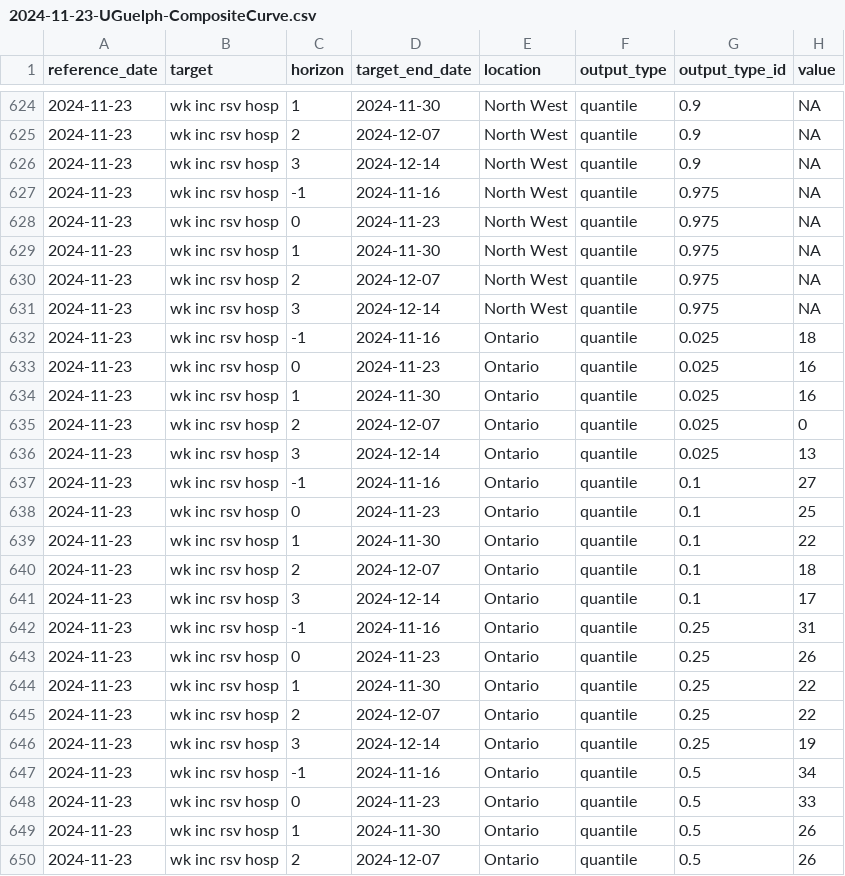
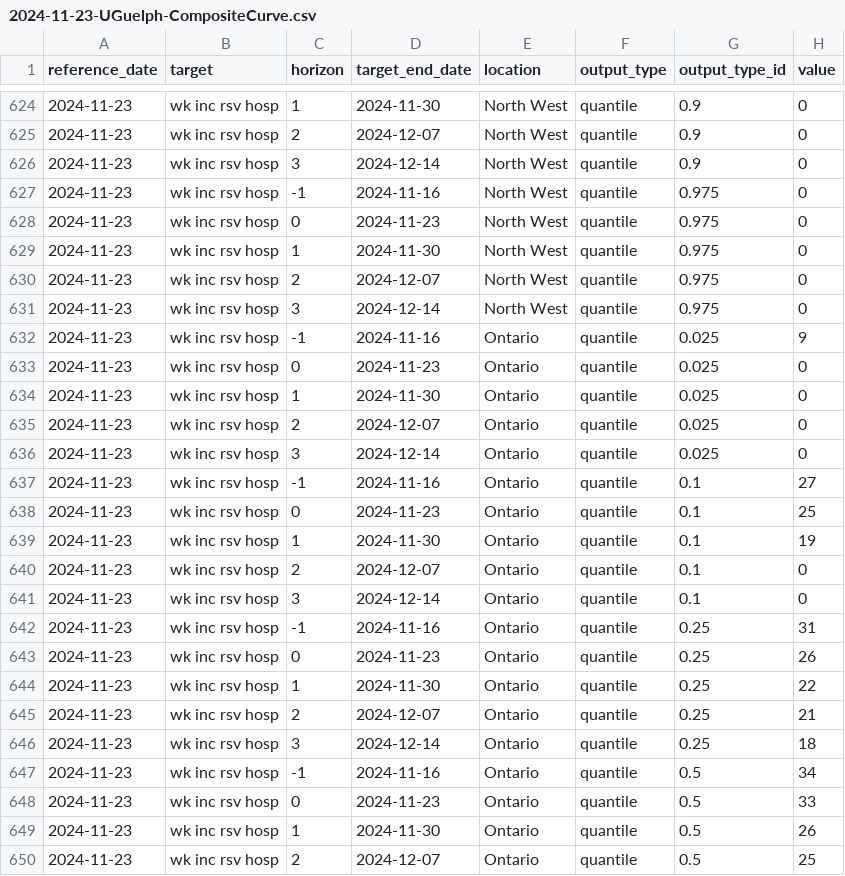
Before and after one commit to william-redman/hospitalization-forecast, a CSV file: model-output/UGuelph-CompositeCurve/2024-11-23-UGuelph-CompositeCurve.csv, drawn as a sheet; only a part is shown, gaps mark what is left out; the diff covers the shown part only.

```diff
--- a/model-output/UGuelph-CompositeCurve/2024-11-23-UGuelph-CompositeCurve.csv
+++ b/model-output/UGuelph-CompositeCurve/2024-11-23-UGuelph-CompositeCurve.csv
@@ -624,19 +624,19 @@
-2024-11-23,"wk inc rsv hosp",1,2024-11-30,"North West","quantile",0.9,NA
-2024-11-23,"wk inc rsv hosp",2,2024-12-07,"North West","quantile",0.9,NA
-2024-11-23,"wk inc rsv hosp",3,2024-12-14,"North West","quantile",0.9,NA
-2024-11-23,"wk inc rsv hosp",-1,2024-11-16,"North West","quantile",0.975,NA
-2024-11-23,"wk inc rsv hosp",0,2024-11-23,"North West","quantile",0.975,NA
-2024-11-23,"wk inc rsv hosp",1,2024-11-30,"North West","quantile",0.975,NA
-2024-11-23,"wk inc rsv hosp",2,2024-12-07,"North West","quantile",0.975,NA
-2024-11-23,"wk inc rsv hosp",3,2024-12-14,"North West","quantile",0.975,NA
-2024-11-23,"wk inc rsv hosp",-1,2024-11-16,"Ontario","quantile",0.025,18
-2024-11-23,"wk inc rsv hosp",0,2024-11-23,"Ontario","quantile",0.025,16
-2024-11-23,"wk inc rsv hosp",1,2024-11-30,"Ontario","quantile",0.025,16
+2024-11-23,"wk inc rsv hosp",1,2024-11-30,"North West","quantile",0.9,0
+2024-11-23,"wk inc rsv hosp",2,2024-12-07,"North West","quantile",0.9,0
+2024-11-23,"wk inc rsv hosp",3,2024-12-14,"North West","quantile",0.9,0
+2024-11-23,"wk inc rsv hosp",-1,2024-11-16,"North West","quantile",0.975,0
+2024-11-23,"wk inc rsv hosp",0,2024-11-23,"North West","quantile",0.975,0
+2024-11-23,"wk inc rsv hosp",1,2024-11-30,"North West","quantile",0.975,0
+2024-11-23,"wk inc rsv hosp",2,2024-12-07,"North West","quantile",0.975,0
+2024-11-23,"wk inc rsv hosp",3,2024-12-14,"North West","quantile",0.975,0
+2024-11-23,"wk inc rsv hosp",-1,2024-11-16,"Ontario","quantile",0.025,9
+2024-11-23,"wk inc rsv hosp",0,2024-11-23,"Ontario","quantile",0.025,0
+2024-11-23,"wk inc rsv hosp",1,2024-11-30,"Ontario","quantile",0.025,0
 2024-11-23,"wk inc rsv hosp",2,2024-12-07,"Ontario","quantile",0.025,0
-2024-11-23,"wk inc rsv hosp",3,2024-12-14,"Ontario","quantile",0.025,13
+2024-11-23,"wk inc rsv hosp",3,2024-12-14,"Ontario","quantile",0.025,0
 2024-11-23,"wk inc rsv hosp",-1,2024-11-16,"Ontario","quantile",0.1,27
 2024-11-23,"wk inc rsv hosp",0,2024-11-23,"Ontario","quantile",0.1,25
-2024-11-23,"wk inc rsv hosp",1,2024-11-30,"Ontario","quantile",0.1,22
-2024-11-23,"wk inc rsv hosp",2,2024-12-07,"Ontario","quantile",0.1,18
-2024-11-23,"wk inc rsv hosp",3,2024-12-14,"Ontario","quantile",0.1,17
+2024-11-23,"wk inc rsv hosp",1,2024-11-30,"Ontario","quantile",0.1,19
+2024-11-23,"wk inc rsv hosp",2,2024-12-07,"Ontario","quantile",0.1,0
+2024-11-23,"wk inc rsv hosp",3,2024-12-14,"Ontario","quantile",0.1,0
 2024-11-23,"wk inc rsv hosp",-1,2024-11-16,"Ontario","quantile",0.25,31
@@ -644,4 +644,4 @@
 2024-11-23,"wk inc rsv hosp",1,2024-11-30,"Ontario","quantile",0.25,22
-2024-11-23,"wk inc rsv hosp",2,2024-12-07,"Ontario","quantile",0.25,22
-2024-11-23,"wk inc rsv hosp",3,2024-12-14,"Ontario","quantile",0.25,19
+2024-11-23,"wk inc rsv hosp",2,2024-12-07,"Ontario","quantile",0.25,21
+2024-11-23,"wk inc rsv hosp",3,2024-12-14,"Ontario","quantile",0.25,18
 2024-11-23,"wk inc rsv hosp",-1,2024-11-16,"Ontario","quantile",0.5,34
@@ -649,2 +649,2 @@
 2024-11-23,"wk inc rsv hosp",1,2024-11-30,"Ontario","quantile",0.5,26
-2024-11-23,"wk inc rsv hosp",2,2024-12-07,"Ontario","quantile",0.5,26
+2024-11-23,"wk inc rsv hosp",2,2024-12-07,"Ontario","quantile",0.5,25
```
Also changed, not shown: 181 edited cells elsewhere in this file.
